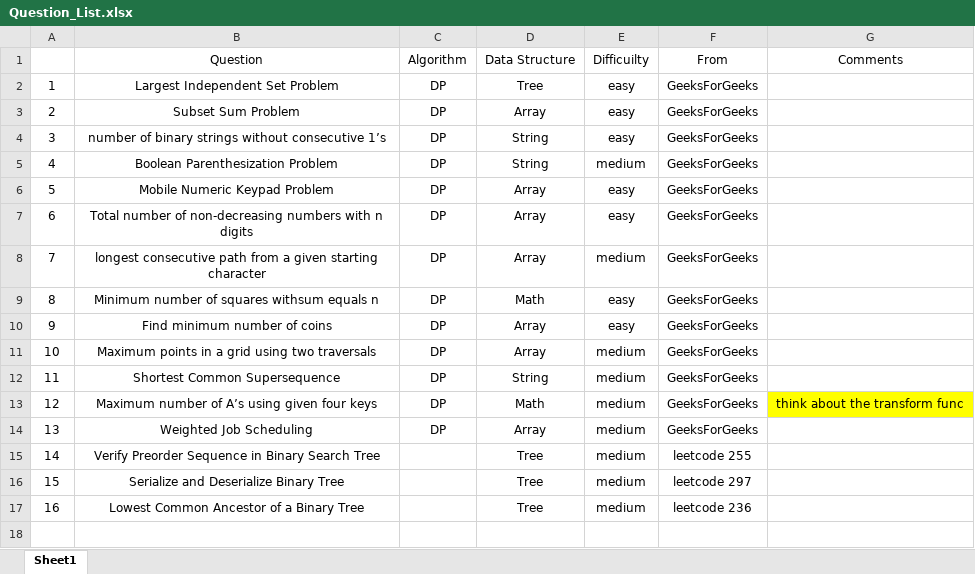
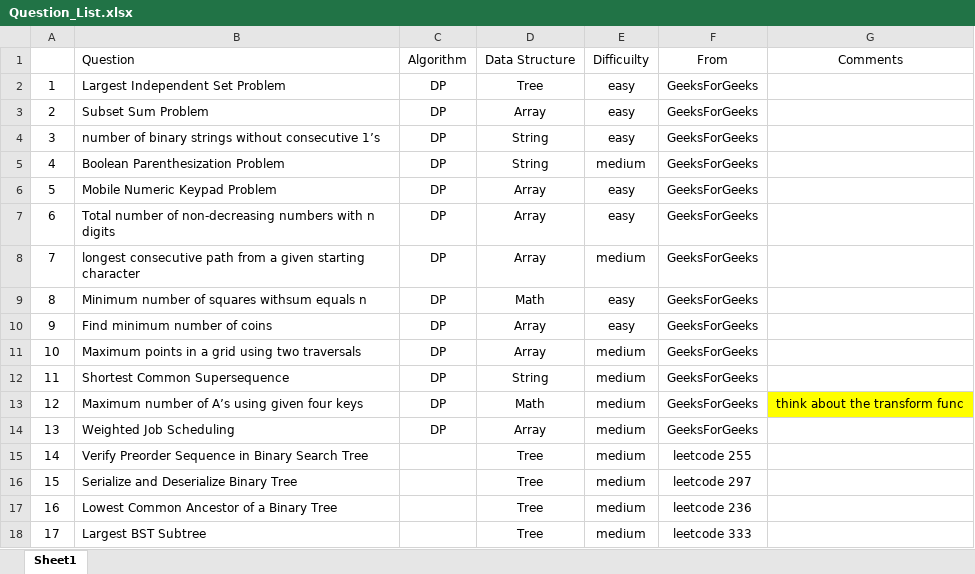
Before and after one commit to jiangbowei2010/Algorithm, an Excel workbook: Question_List.xlsx, sheet Sheet1, drawn as a sheet; values as stored, in another font and other column widths than the file's, no borders; the diff names each change by its address in the sheet, - before the commit and + after, or states it on an @@ line.

Commit message:
add leetcode 333

```diff
--- a/Question_List.xlsx (sheet Sheet1)
+++ b/Question_List.xlsx (sheet Sheet1)
-B1:B17 alignment: center
+B1:B17 alignment: left
+row 18: 17 | Largest BST Subtree |  | Tree | medium | leetcode 333
```
Also changed, not shown: 1 other file.
